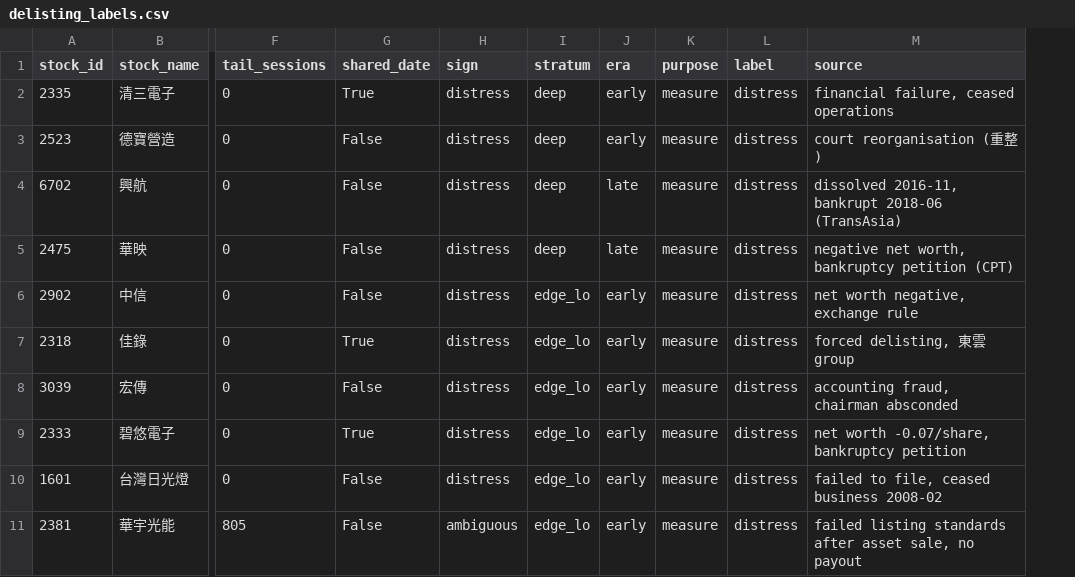
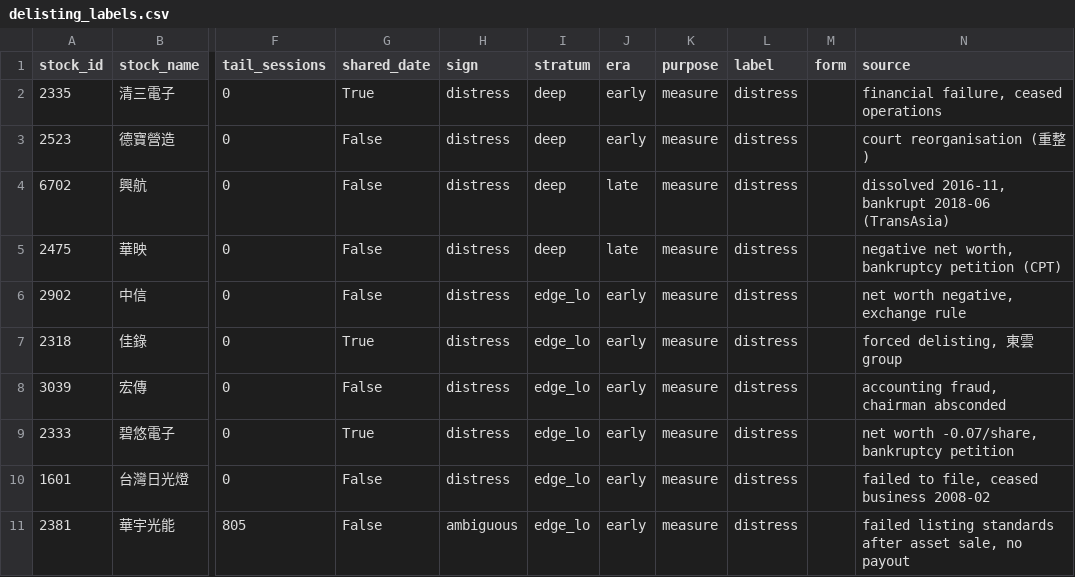
Before and after one commit to hpicsk/finance_db, a CSV file: finmind_data/delisting_labels.csv, drawn as a sheet; only a part is shown, gaps mark what is left out; the diff names each change by its address in the sheet, - before the commit and + after, or states it on an @@ line.

```diff
--- a/finmind_data/delisting_labels.csv
+++ b/finmind_data/delisting_labels.csv
+column M (form), empty
```
Also changed, not shown: 4 other files.
